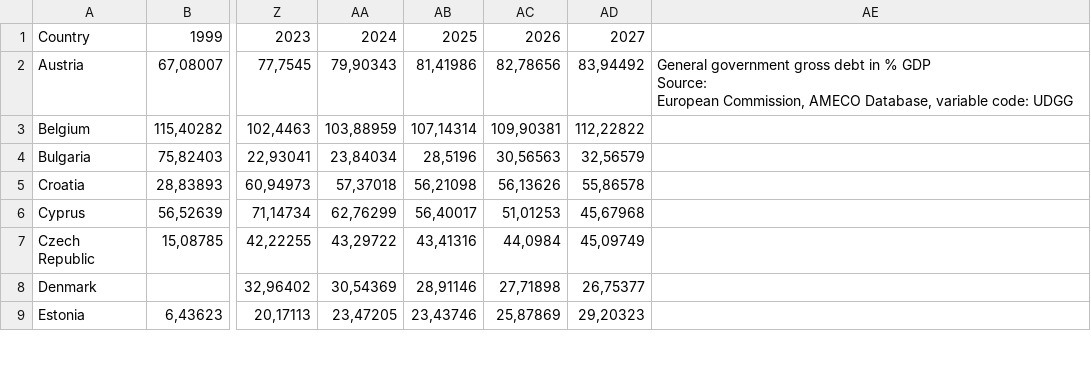
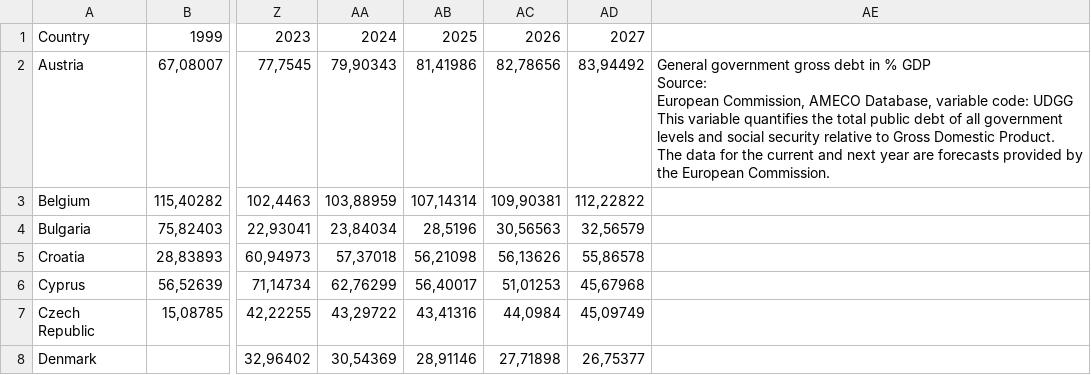
Before and after one commit to pbberlin/ecb-monitor-website, a CSV file: static/dl/ameco_debt_to_gdp.csv, drawn as a sheet; only a part is shown, gaps mark what is left out; the shorter side is filled out with more unchanged rows; ↵ is a line break in a cell; the diff names each change by its address in the sheet, - before the commit and + after, or states it on an @@ line.

```diff
--- a/static/dl/ameco_debt_to_gdp.csv
+++ b/static/dl/ameco_debt_to_gdp.csv
-AE2: …code: UDGG
+AE2: …code: UDGG ↵ This variable quantifies the total public debt of all government levels and social security relative to Gross Domestic Product. ↵ The data for the current and next year are forecasts provided by the European Commission.
```
Also changed, not shown: static/dl/ameco_net_lending.csv, static/dl/ameco_output_gap.csv, 5 other files.
